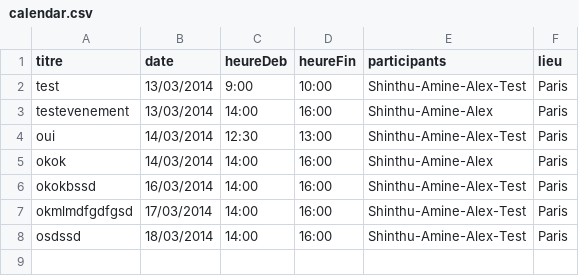
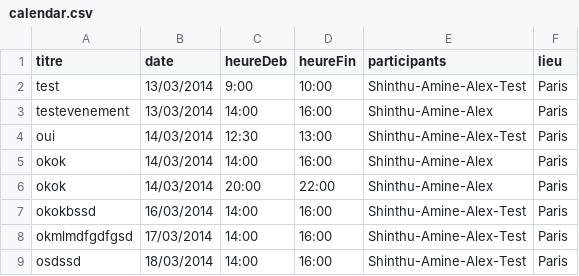
Before and after one commit to amineamanzou/GeniusBot, a CSV file: src/main/java/calendar.csv, drawn as a sheet.

Commit message:
Adding link with bot for some answer (Calendar Plugin)

```diff
--- a/src/main/java/calendar.csv
+++ b/src/main/java/calendar.csv
@@ -5,2 +5,3 @@ oui;14/03/2014;12:30;13:00;Shinthu-Amine-Alex-Test;Paris
 okok;14/03/2014;14:00;16:00;Shinthu-Amine-Alex;Paris
+okok;14/03/2014;20:00;22:00;Shinthu-Amine-Alex;Paris
 okokbssd;16/03/2014;14:00;16:00;Shinthu-Amine-Alex-Test;Paris
```
Also changed, not shown: 3 other files.
